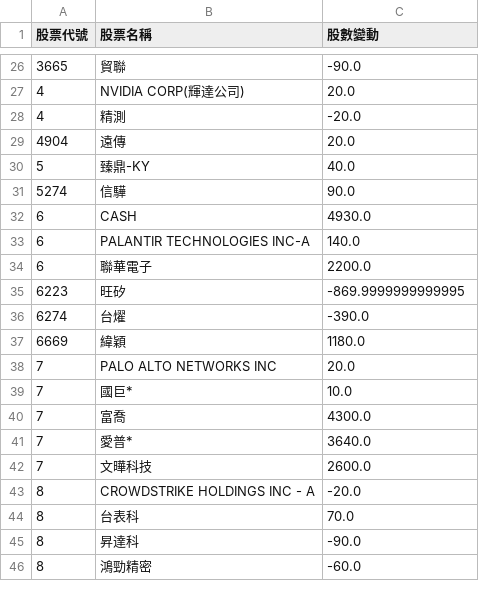
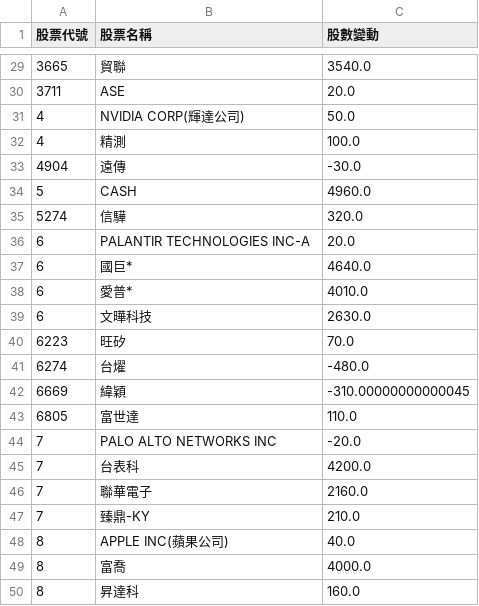
Before and after one commit to caesar263/my-etf-tracker, a CSV file: market_ranking.csv, drawn as a sheet; only a part is shown, gaps mark what is left out; the diff covers the shown part only.

```diff
--- a/market_ranking.csv
+++ b/market_ranking.csv
@@ -26,21 +29,22 @@
-3665,貿聯,-90.0
-4,NVIDIA CORP(輝達公司),20.0
-4,精測,-20.0
-4904,遠傳,20.0
-5,臻鼎-KY,40.0
-5274,信驊,90.0
-6,CASH,4930.0
-6,PALANTIR TECHNOLOGIES INC-A,140.0
-6,聯華電子,2200.0
-6223,旺矽,-869.9999999999995
-6274,台燿,-390.0
-6669,緯穎,1180.0
-7,PALO ALTO NETWORKS INC,20.0
-7,國巨*,10.0
-7,富喬,4300.0
-7,愛普*,3640.0
-7,文曄科技,2600.0
-8,CROWDSTRIKE HOLDINGS INC - A,-20.0
-8,台表科,70.0
-8,昇達科,-90.0
-8,鴻勁精密,-60.0
+3665,貿聯,3540.0
+3711,ASE,20.0
+4,NVIDIA CORP(輝達公司),50.0
+4,精測,100.0
+4904,遠傳,-30.0
+5,CASH,4960.0
+5274,信驊,320.0
+6,PALANTIR TECHNOLOGIES INC-A,20.0
+6,國巨*,4640.0
+6,愛普*,4010.0
+6,文曄科技,2630.0
+6223,旺矽,70.0
+6274,台燿,-480.0
+6669,緯穎,-310.00000000000045
+6805,富世達,110.0
+7,PALO ALTO NETWORKS INC,-20.0
+7,台表科,4200.0
+7,聯華電子,2160.0
+7,臻鼎-KY,210.0
+8,APPLE INC(蘋果公司),40.0
+8,富喬,4000.0
+8,昇達科,160.0
```
Also changed, not shown: 5 added rows, 2 removed rows and 27 edited cells elsewhere in this file, final_analysis.csv, holdings_00401A.csv, 14 other files.
